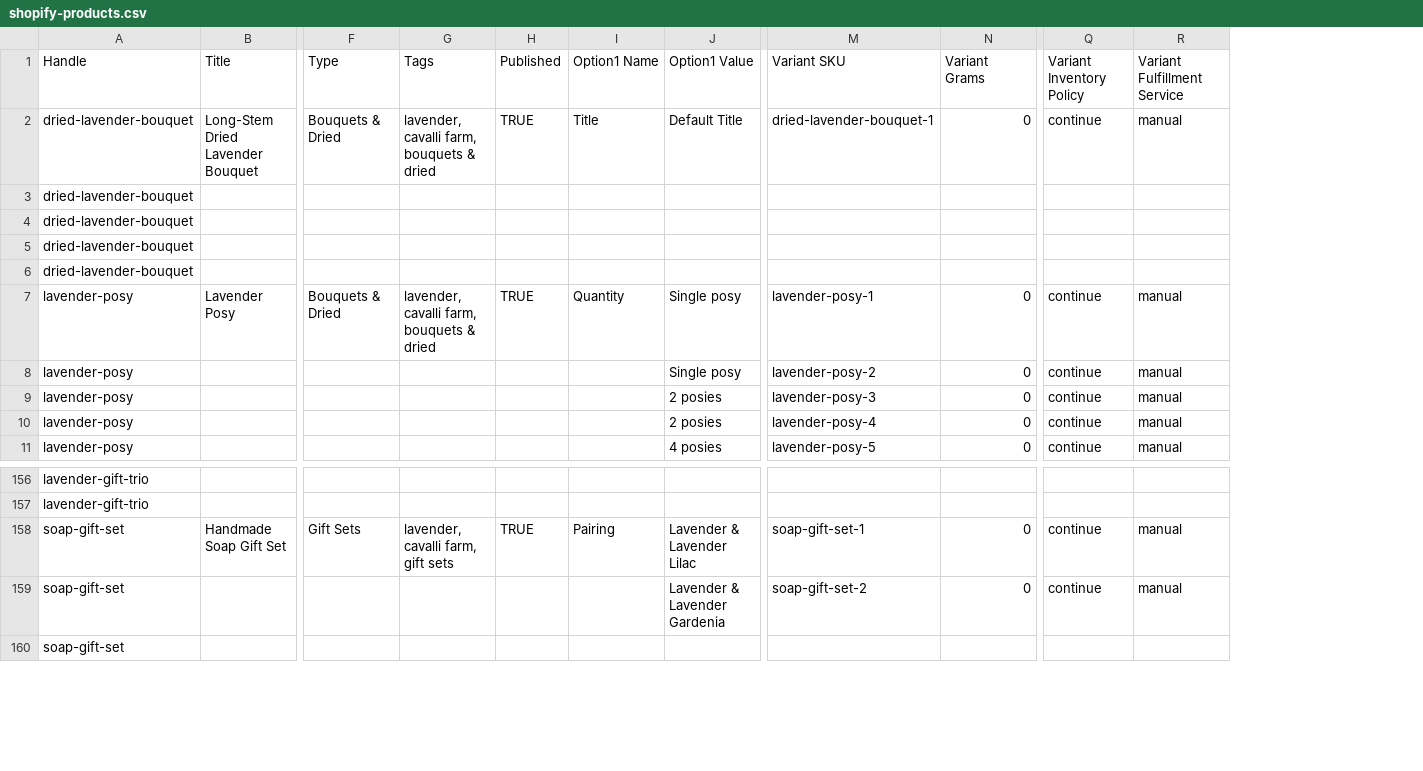
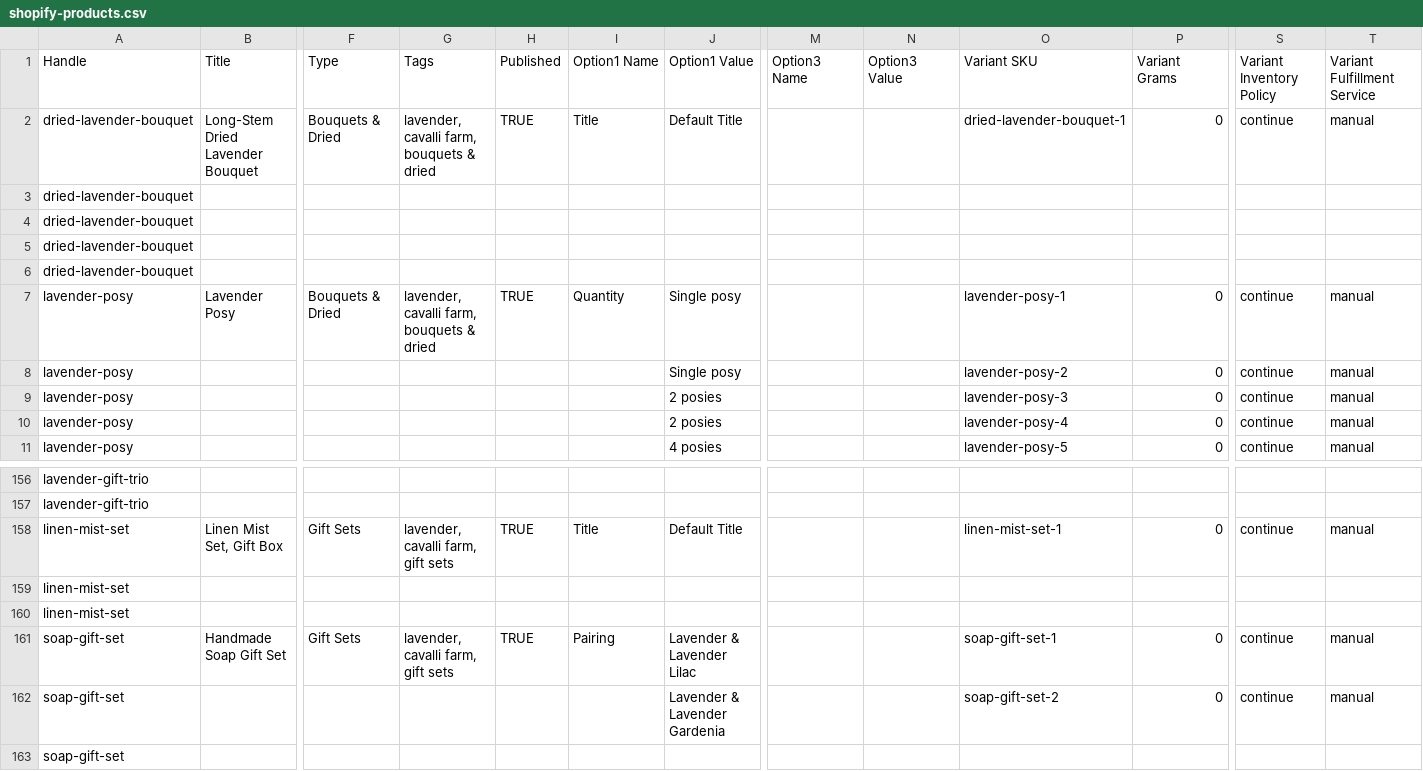
Before and after one commit to thedannywilliams/cavalli-estates, a CSV file: shop-data/shopify-products.csv, drawn as a sheet; only a part is shown, gaps mark what is left out; rows hold the shown columns only; the diff names each change by its address in the sheet, - before the commit and + after, or states it on an @@ line.

```diff
--- a/shop-data/shopify-products.csv
+++ b/shop-data/shopify-products.csv
+column M (Option3 Name), empty
+column N (Option3 Value), empty
+row 158: linen-mist-set | Linen Mist Set, Gift Box | Gift Sets | lavender, cavalli farm, gift sets | TRUE | Title | Default Title |  |  | linen-mist-set-1 | 0 | continue | manual
+row 159: linen-mist-set
+row 160: linen-mist-set
```
Also changed, not shown: 36 other files.
